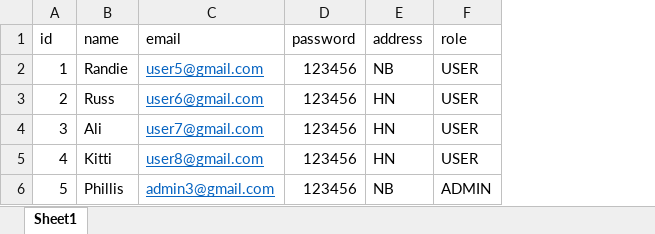
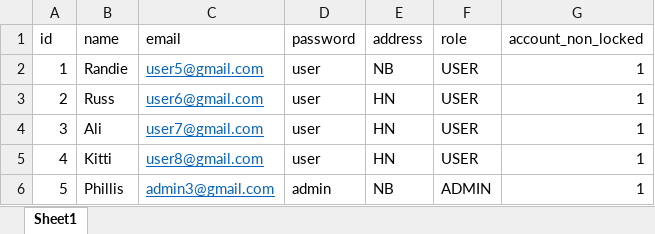
Before and after one commit to luyenluu003/ProjectJavaLearning, an Excel workbook: users.xlsx, sheet Sheet1, drawn as a sheet; values as stored, in another font and other column widths than the file's, no borders; the diff names each change by its address in the sheet, - before the commit and + after, or states it on an @@ line.

```diff
--- a/users.xlsx (sheet Sheet1)
+++ b/users.xlsx (sheet Sheet1)
+column G (account_non_locked), rows 2-6: all 1
-D2:D5 (password): 123456
+D2:D5 (password): user
-D6 (password): 123456
+D6 (password): admin
```
Also changed, not shown: 6 other files.
